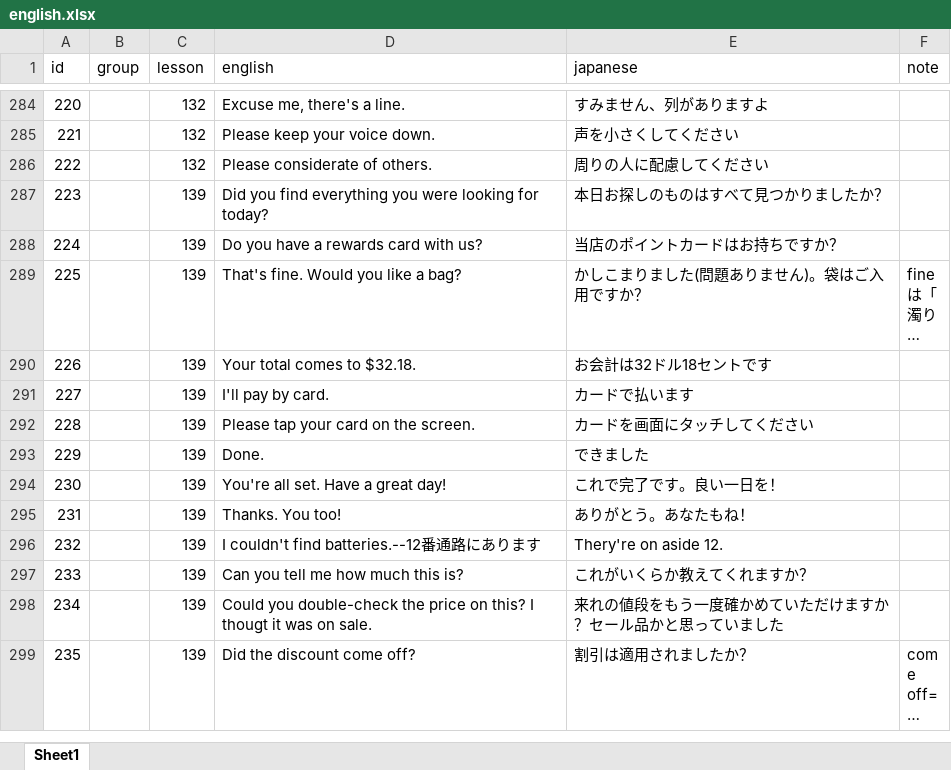
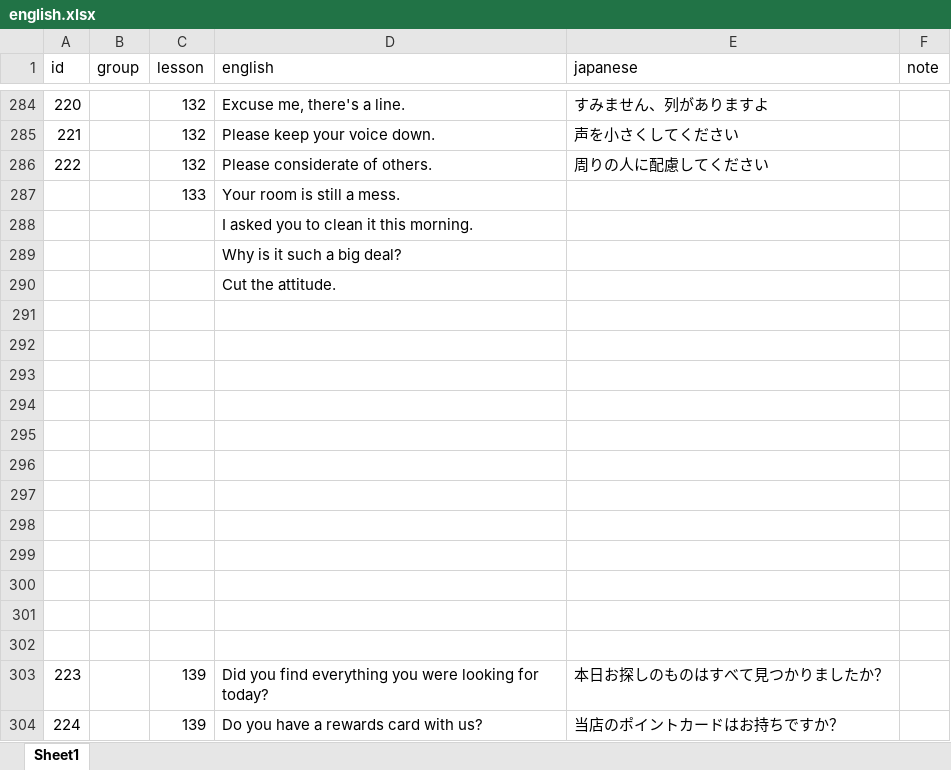
Before and after one commit to ryooo246-art/english-speaking, an Excel workbook: english.xlsx, sheet Sheet1, drawn as a sheet; only a part is shown, gaps mark what is left out; the shorter side is filled out with more unchanged rows; long unchanged cells end in …; values as stored, in another font and other column widths than the file's, no borders; the diff covers the shown part only; the diff names each change by its address in the sheet, - before the commit and + after, or states it on an @@ line.

```diff
--- a/english.xlsx (sheet Sheet1)
+++ b/english.xlsx (sheet Sheet1)
+row 287:  |  | 133 | Your room is still a mess.
+row 288:  |  |  | I asked you to clean it this morning.
+row 289:  |  |  | Why is it such a big deal?
+row 290:  |  |  | Cut the attitude.
+row 291: (empty)
+row 292: (empty)
+row 293: (empty)
+row 294: (empty)
+row 295: (empty)
+row 296: (empty)
+row 297: (empty)
+row 298: (empty)
+row 299: (empty)
+row 300: (empty)
+row 301: (empty)
+row 302: (empty)
```
Also changed, not shown: 27 added rows elsewhere in this sheet, formulas that keep their value, 1 other file.
